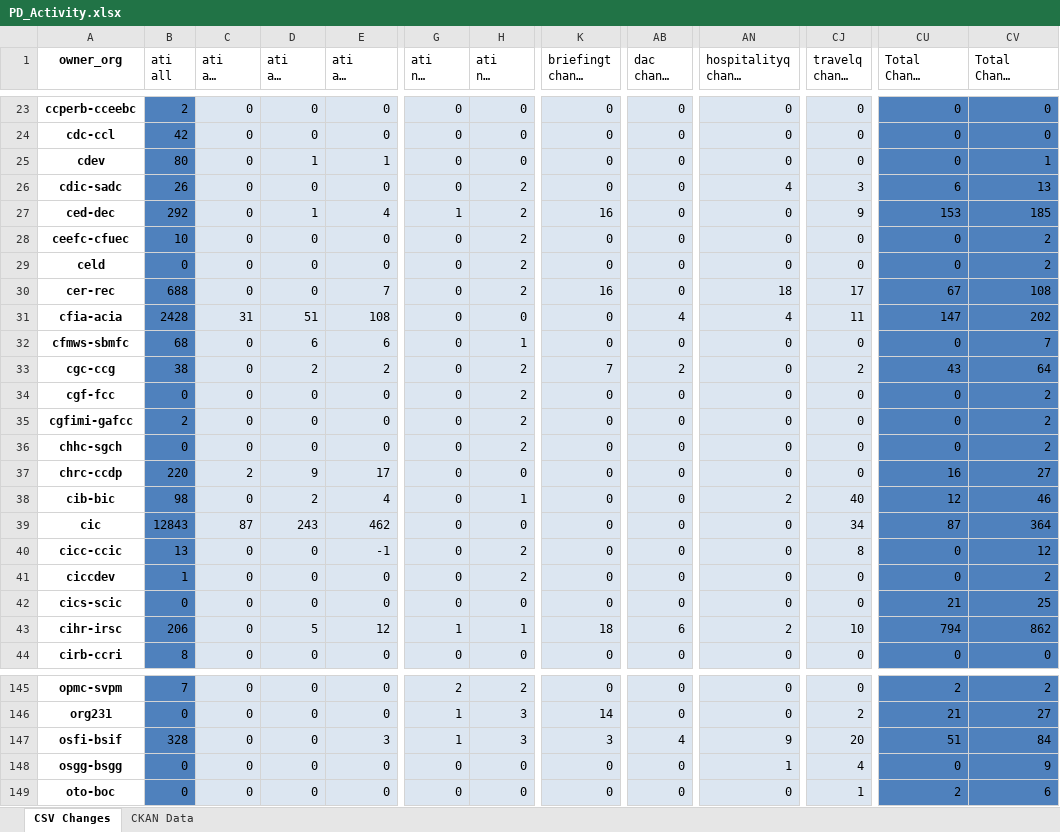
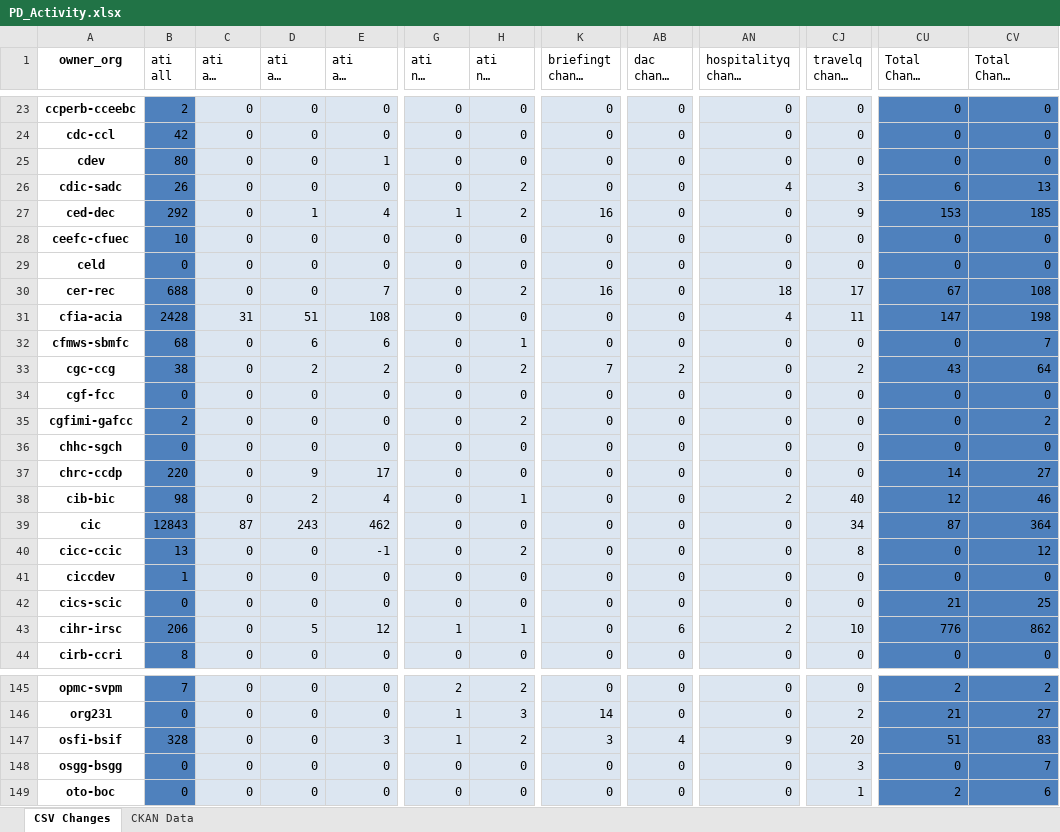
Before and after one commit to open-data/analytics-corporate-reporting, an Excel workbook: PD_CHANGES_RPT/PD_Activity.xlsx, sheet CSV Changes, drawn as a sheet; only a part is shown, gaps mark what is left out; long unchanged cells end in …; values as stored, in another font and other column widths than the file's, no borders; the diff covers the shown part only; the diff names each change by its address in the sheet, - before the commit and + after, or states it on an @@ line.

```diff
--- a/PD_CHANGES_RPT/PD_Activity.xlsx (sheet CSV Changes)
+++ b/PD_CHANGES_RPT/PD_Activity.xlsx (sheet CSV Changes)
-D25 (ati all change 90-days): 1
+D25 (ati all change 90-days): 0
-CV25 (Total Change 90-days): 1
+CV25 (Total Change 90-days): 0
-H28:H29 (ati nil change 90-days): 2
+H28:H29 (ati nil change 90-days): 0
-CV28:CV29 (Total Change 90-days): 2
+CV28:CV29 (Total Change 90-days): 0
-AB31 (dac change 90-days): 4
+AB31 (dac change 90-days): 0
-CV31 (Total Change 90-days): 202
+CV31 (Total Change 90-days): 198
-H34 (ati nil change 90-days): 2
+H34 (ati nil change 90-days): 0
-CV34 (Total Change 90-days): 2
+CV34 (Total Change 90-days): 0
-H36 (ati nil change 90-days): 2
+H36 (ati nil change 90-days): 0
-CV36 (Total Change 90-days): 2
+CV36 (Total Change 90-days): 0
-C37 (ati all change 30-days): 2
+C37 (ati all change 30-days): 0
-CU37 (Total Change 30-days): 16
+CU37 (Total Change 30-days): 14
-H41 (ati nil change 90-days): 2
+H41 (ati nil change 90-days): 0
-CV41 (Total Change 90-days): 2
+CV41 (Total Change 90-days): 0
-K43 (briefingt change 30-days): 18
+K43 (briefingt change 30-days): 0
-CU43 (Total Change 30-days): 794
+CU43 (Total Change 30-days): 776
-H147 (ati nil change 90-days): 3
+H147 (ati nil change 90-days): 2
-CV147 (Total Change 90-days): 84
+CV147 (Total Change 90-days): 83
-AN148 (hospitalityq change 90-days): 1
+AN148 (hospitalityq change 90-days): 0
-CJ148 (travelq change 90-days): 4
+CJ148 (travelq change 90-days): 3
-CV148 (Total Change 90-days): 9
+CV148 (Total Change 90-days): 7
```
Also changed, not shown: 63 edited cells elsewhere in this sheet, sheet CKAN Data, 2 other files.
